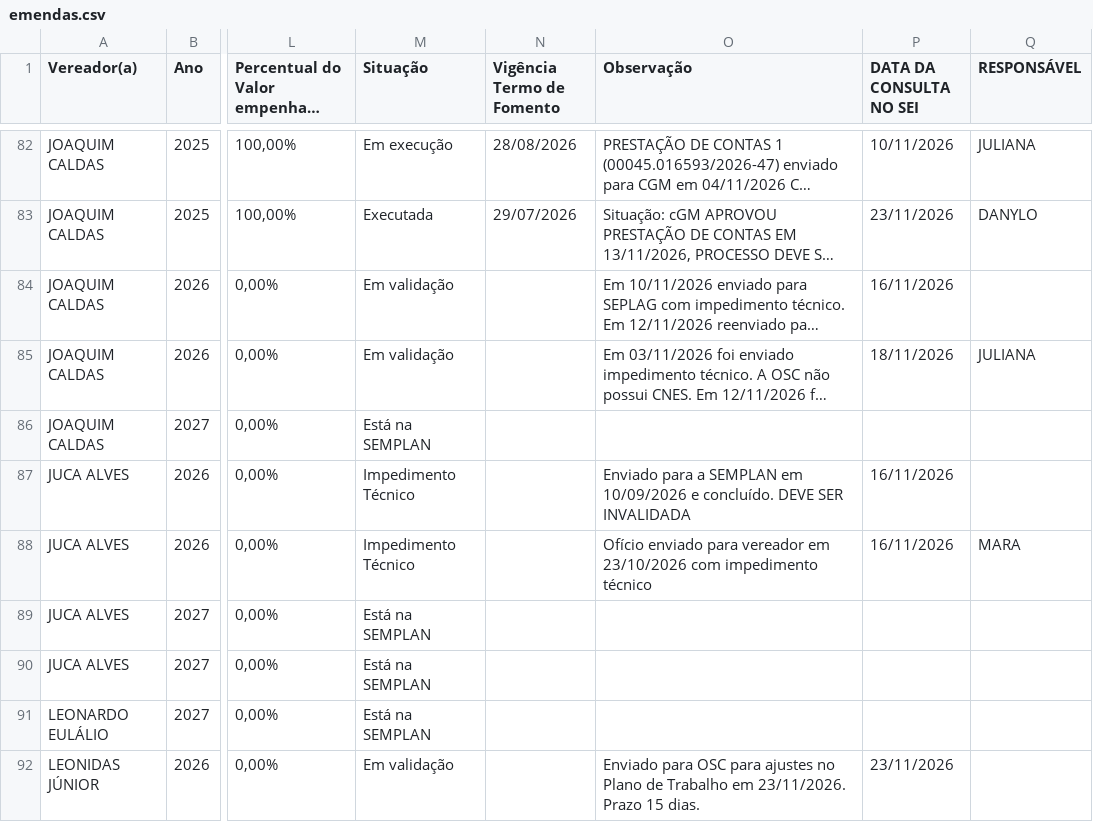
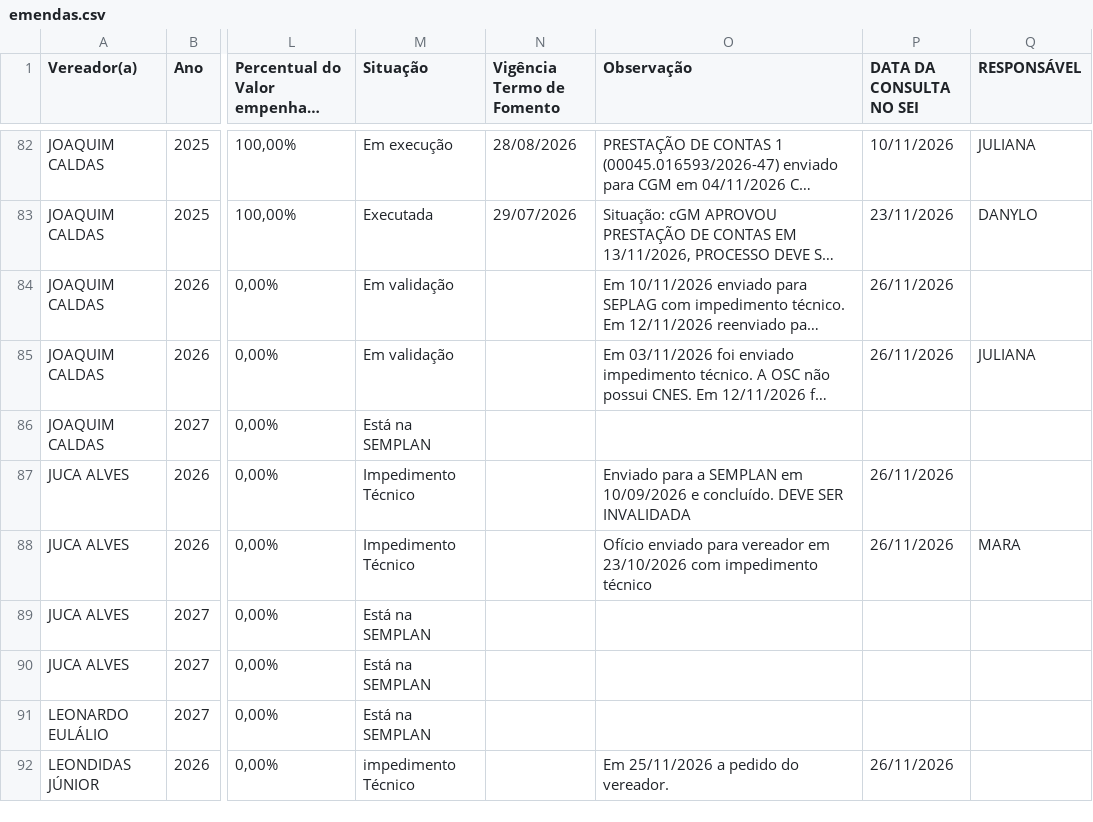
Before and after one commit to danylogalisa-pro/dashboard-emendas, a CSV file: data/emendas.csv, drawn as a sheet; only a part is shown, gaps mark what is left out; long unchanged cells end in …; the diff covers the shown part only; the diff names each change by its address in the sheet, - before the commit and + after, or states it on an @@ line.

```diff
--- a/data/emendas.csv
+++ b/data/emendas.csv
-P84 (DATA DA CONSULTA NO SEI): 16/11/2026
+P84 (DATA DA CONSULTA NO SEI): 26/11/2026
-P85 (DATA DA CONSULTA NO SEI): 18/11/2026
+P85 (DATA DA CONSULTA NO SEI): 26/11/2026
-P87:P88 (DATA DA CONSULTA NO SEI): 16/11/2026
+P87:P88 (DATA DA CONSULTA NO SEI): 26/11/2026
-A92 (Vereador(a)): LEONIDAS JÚNIOR
+A92 (Vereador(a)): LEONDIDAS JÚNIOR
-M92 (Situação): Em validação
+M92 (Situação): impedimento Técnico
-O92 (Observação): Enviado para OSC para ajustes no Plano de Trabalho em 23/11/2026. Prazo 15 dias.
+O92 (Observação): Em 25/11/2026 a pedido do vereador.
-P92 (DATA DA CONSULTA NO SEI): 23/11/2026
+P92 (DATA DA CONSULTA NO SEI): 26/11/2026
```
Also changed, not shown: 70 edited cells elsewhere in this file, 2 other files.
